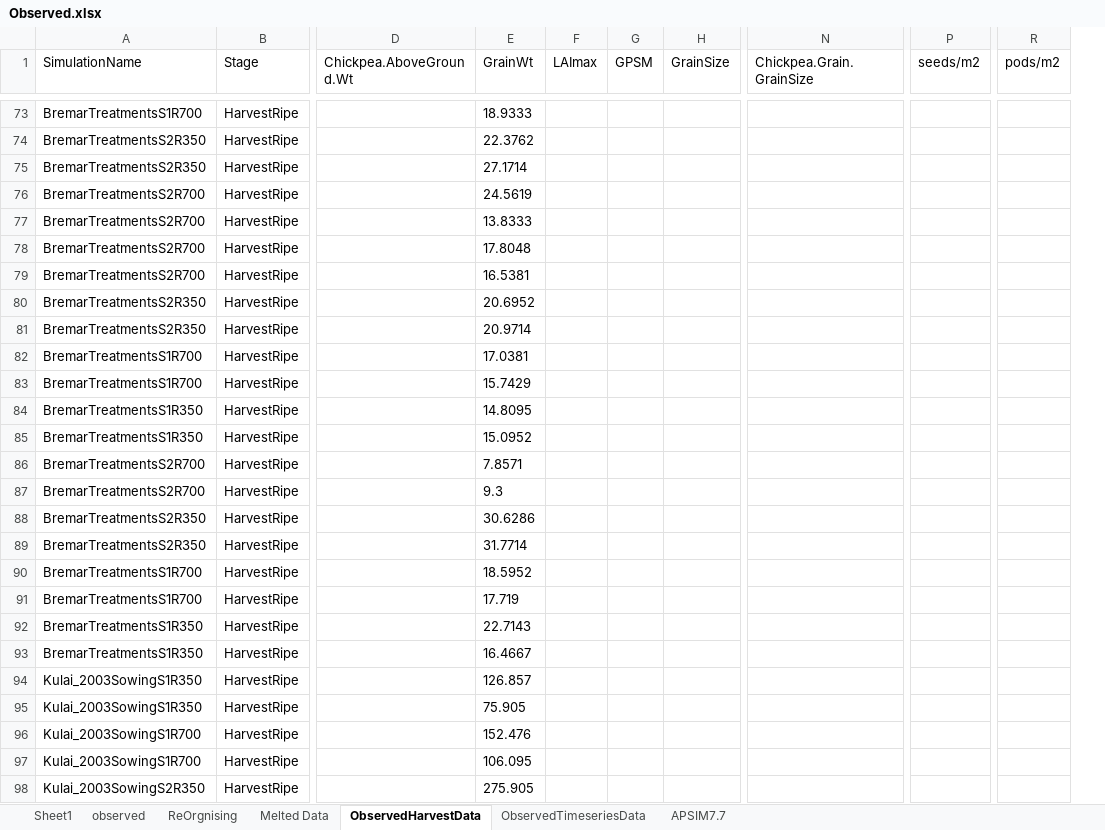
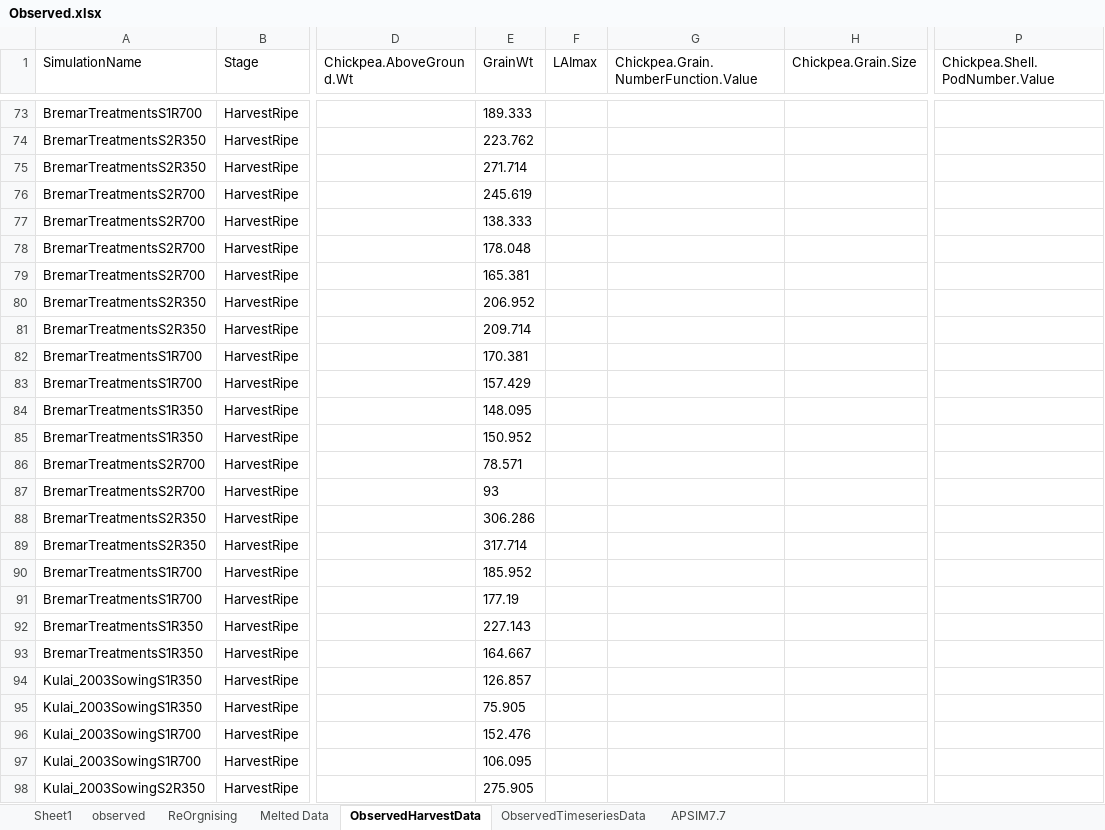
Before and after one commit to APSIMInitiative/ApsimX, an Excel workbook: Prototypes/Chickpea/Observed.xlsx, sheet ObservedHarvestData, drawn as a sheet; only a part is shown, gaps mark what is left out; values as stored, in another font and other column widths than the file's, no borders; removed rows and columns are numbered as before the commit, all else as after; the diff covers the shown part only; the diff names each change by its address in the sheet, - before the commit and + after, or states it on an @@ line.

```diff
--- a/Prototypes/Chickpea/Observed.xlsx (sheet ObservedHarvestData)
+++ b/Prototypes/Chickpea/Observed.xlsx (sheet ObservedHarvestData)
-column G (GPSM), empty
-column H (GrainSize), empty
+column G, row 1: Chickpea.Grain.NumberFunction.Value
+column H (Chickpea.Grain.Size), empty
-column N (Chickpea.Grain.GrainSize), empty
-column P (seeds/m2), empty
-column R (pods/m2), empty
+column P (Chickpea.Shell.PodNumber.Value), empty
-E73 (GrainWt): 18.9333
+E73 (GrainWt): 189.333
-E74 (GrainWt): 22.3762
+E74 (GrainWt): 223.762
-E75 (GrainWt): 27.1714
+E75 (GrainWt): 271.714
-E76 (GrainWt): 24.5619
+E76 (GrainWt): 245.619
-E77 (GrainWt): 13.8333
+E77 (GrainWt): 138.333
-E78 (GrainWt): 17.8048
+E78 (GrainWt): 178.048
-E79 (GrainWt): 16.5381
+E79 (GrainWt): 165.381
-E80 (GrainWt): 20.6952
+E80 (GrainWt): 206.952
-E81 (GrainWt): 20.9714
+E81 (GrainWt): 209.714
-E82 (GrainWt): 17.0381
+E82 (GrainWt): 170.381
-E83 (GrainWt): 15.7429
+E83 (GrainWt): 157.429
-E84 (GrainWt): 14.8095
+E84 (GrainWt): 148.095
-E85 (GrainWt): 15.0952
+E85 (GrainWt): 150.952
-E86 (GrainWt): 7.8571
+E86 (GrainWt): 78.571
-E87 (GrainWt): 9.3
+E87 (GrainWt): 93
-E88 (GrainWt): 30.6286
+E88 (GrainWt): 306.286
-E89 (GrainWt): 31.7714
+E89 (GrainWt): 317.714
-E90 (GrainWt): 18.5952
+E90 (GrainWt): 185.952
-E91 (GrainWt): 17.719
+E91 (GrainWt): 177.19
-E92 (GrainWt): 22.7143
+E92 (GrainWt): 227.143
-E93 (GrainWt): 16.4667
+E93 (GrainWt): 164.667
```
Also changed, not shown: 2 added rows, 66 edited cells and cell formats elsewhere in this sheet, sheet ObservedTimeseriesData, 1 other file.
